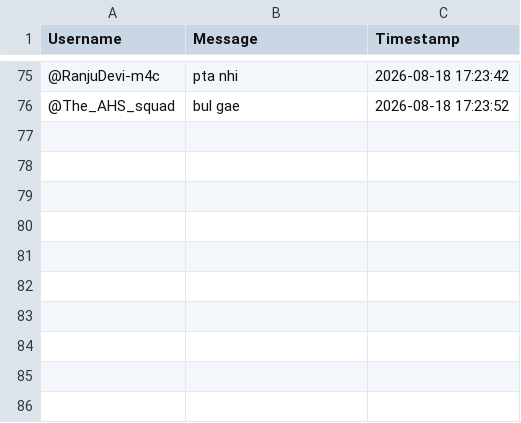
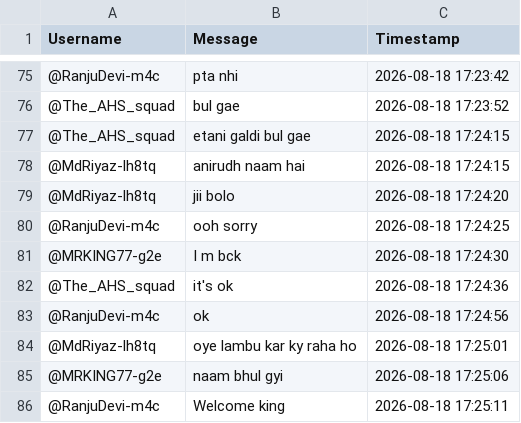
Before and after one commit to sjskkaka281/Ytsc, a CSV file: chat_db_X3lOcbWDQz4.csv, drawn as a sheet; only a part is shown, gaps mark what is left out; the diff names each change by its address in the sheet, - before the commit and + after, or states it on an @@ line.

```diff
--- a/chat_db_X3lOcbWDQz4.csv
+++ b/chat_db_X3lOcbWDQz4.csv
+row 77: @The_AHS_squad | etani galdi bul gae | 2026-08-18 17:24:15
+row 78: @MdRiyaz-lh8tq | anirudh naam hai | 2026-08-18 17:24:15
+row 79: @MdRiyaz-lh8tq | jii bolo | 2026-08-18 17:24:20
+row 80: @RanjuDevi-m4c | ooh sorry | 2026-08-18 17:24:25
+row 81: @MRKING77-g2e | I m bck | 2026-08-18 17:24:30
+row 82: @The_AHS_squad | it's ok | 2026-08-18 17:24:36
+row 83: @RanjuDevi-m4c | ok | 2026-08-18 17:24:56
+row 84: @MdRiyaz-lh8tq | oye lambu kar ky raha ho | 2026-08-18 17:25:01
+row 85: @MRKING77-g2e | naam bhul gyi | 2026-08-18 17:25:06
+row 86: @RanjuDevi-m4c | Welcome king | 2026-08-18 17:25:11
```
